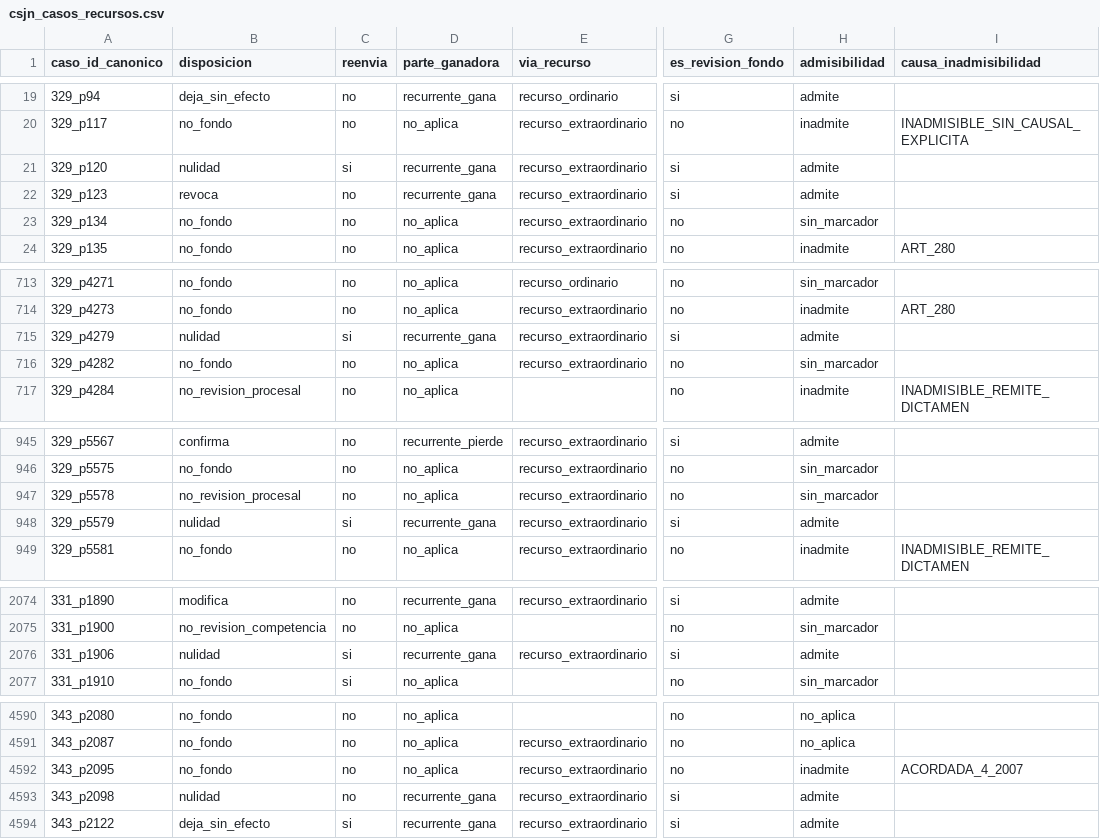
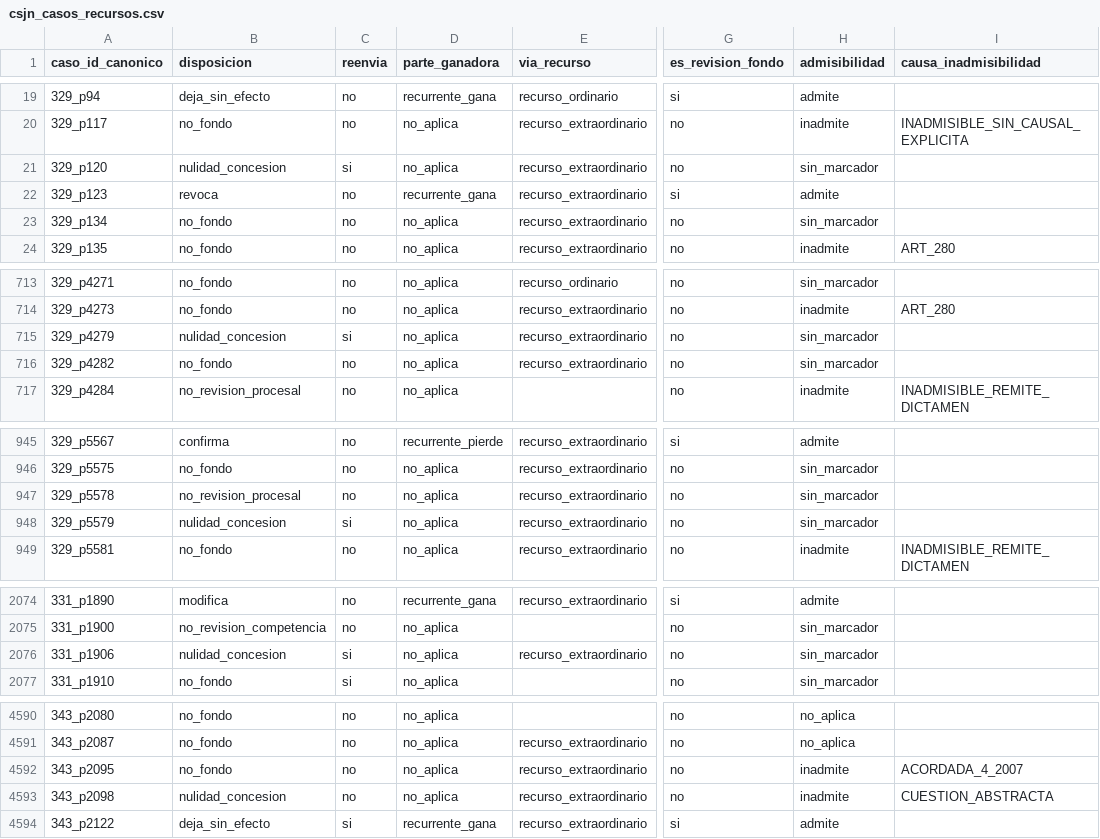
Before and after one commit to guillee1010/corpus-csjn, a CSV file: output/parser/csjn_casos_recursos.csv, drawn as a sheet; only a part is shown, gaps mark what is left out; the diff covers the shown part only; the diff names each change by its address in the sheet, - before the commit and + after, or states it on an @@ line.

Commit message:
fix(H175): B138 guard lista-positiva (clf v1.12) + B140b ensanche nulidad_concesion (v1.13) - divergencia M39 219->216, gold n300 intacto

```diff
--- a/output/parser/csjn_casos_recursos.csv
+++ b/output/parser/csjn_casos_recursos.csv
-B21 (disposicion): nulidad
+B21 (disposicion): nulidad_concesion
-D21 (parte_ganadora): recurrente_gana
+D21 (parte_ganadora): no_aplica
-G21 (es_revision_fondo): si
+G21 (es_revision_fondo): no
-H21 (admisibilidad): admite
+H21 (admisibilidad): sin_marcador
-B715 (disposicion): nulidad
+B715 (disposicion): nulidad_concesion
-D715 (parte_ganadora): recurrente_gana
+D715 (parte_ganadora): no_aplica
-G715 (es_revision_fondo): si
+G715 (es_revision_fondo): no
-H715 (admisibilidad): admite
+H715 (admisibilidad): sin_marcador
-B948 (disposicion): nulidad
+B948 (disposicion): nulidad_concesion
-D948 (parte_ganadora): recurrente_gana
+D948 (parte_ganadora): no_aplica
-G948 (es_revision_fondo): si
+G948 (es_revision_fondo): no
-H948 (admisibilidad): admite
+H948 (admisibilidad): sin_marcador
-B2076 (disposicion): nulidad
+B2076 (disposicion): nulidad_concesion
-D2076 (parte_ganadora): recurrente_gana
+D2076 (parte_ganadora): no_aplica
-G2076 (es_revision_fondo): si
+G2076 (es_revision_fondo): no
-H2076 (admisibilidad): admite
+H2076 (admisibilidad): sin_marcador
-B4593 (disposicion): nulidad
+B4593 (disposicion): nulidad_concesion
-D4593 (parte_ganadora): recurrente_gana
+D4593 (parte_ganadora): no_aplica
-G4593 (es_revision_fondo): si
+G4593 (es_revision_fondo): no
-H4593 (admisibilidad): admite
+H4593 (admisibilidad): inadmite
-I4593 (causa_inadmisibilidad): (empty)
+I4593 (causa_inadmisibilidad): CUESTION_ABSTRACTA
```
Also changed, not shown: 31 edited cells elsewhere in this file, 2 other files.
